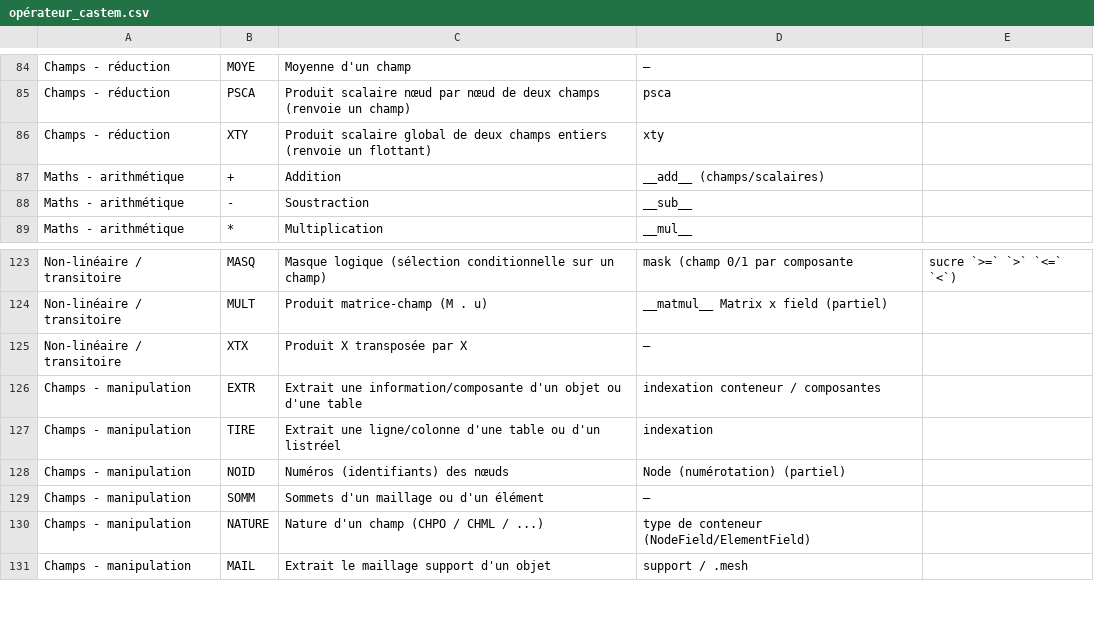
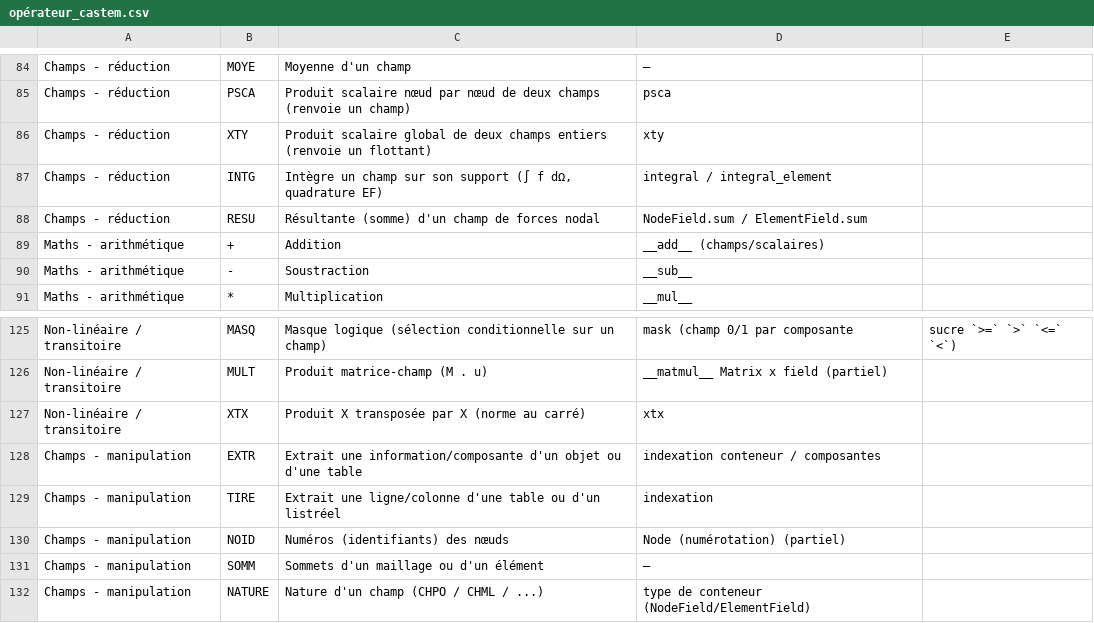
Before and after one commit to Pyrucast/pyrucast, a CSV file: opérateur_castem.csv, drawn as a sheet; only a part is shown, gaps mark what is left out; the shorter side is filled out with more unchanged rows.

```diff
--- a/opérateur_castem.csv
+++ b/opérateur_castem.csv
@@ -86,2 +86,4 @@ Champs - réduction;PSCA;Produit scalaire nœud par nœud de deux champs (renvoi
 Champs - réduction;XTY;Produit scalaire global de deux champs entiers (renvoie un flottant);xty
+Champs - réduction;INTG;Intègre un champ sur son support (∫ f dΩ, quadrature EF);integral / integral_element
+Champs - réduction;RESU;Résultante (somme) d'un champ de forces nodal;NodeField.sum / ElementField.sum
 Maths - arithmétique;+;Addition;__add__ (champs/scalaires)
@@ -124,3 +126,3 @@ Non-linéaire / transitoire;MASQ;Masque logique (sélection conditionnelle sur u
 Non-linéaire / transitoire;MULT;Produit matrice-champ (M . u);__matmul__ Matrix x field (partiel)
-Non-linéaire / transitoire;XTX;Produit X transposée par X;—
+Non-linéaire / transitoire;XTX;Produit X transposée par X (norme au carré);xtx
 Champs - manipulation;EXTR;Extrait une information/composante d'un objet ou d'une table;indexation conteneur / composantes
```
Also changed, not shown: 17 other files.
